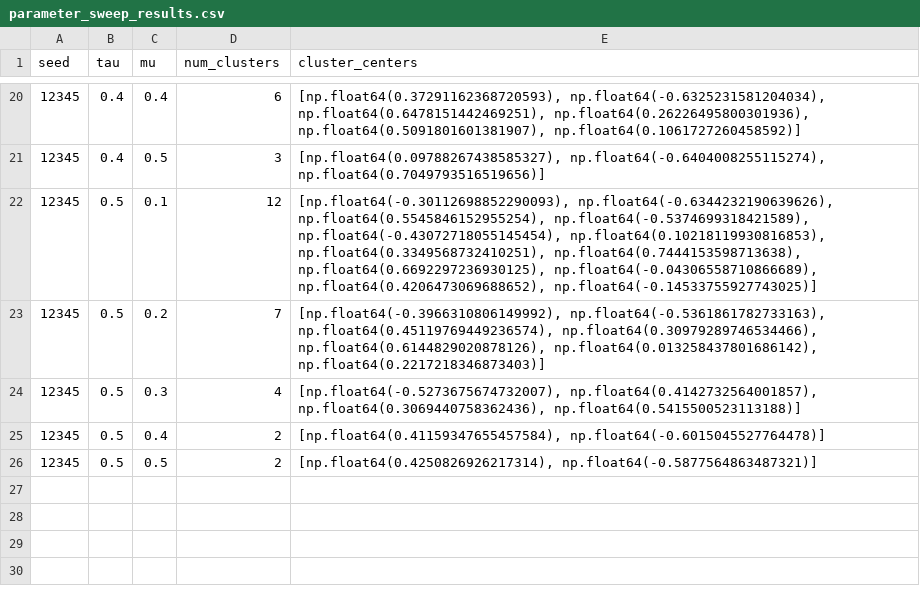
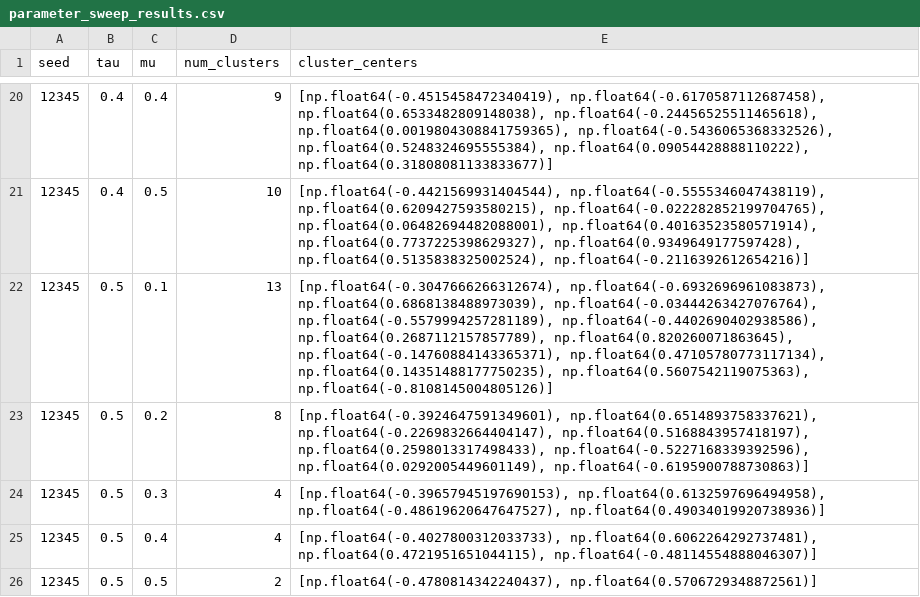
Before and after one commit to nathanos01/ModelingandSimulaton, a CSV file: parameter_sweep_results.csv, drawn as a sheet; only a part is shown, gaps mark what is left out; the diff covers the shown part only.

```diff
--- a/parameter_sweep_results.csv
+++ b/parameter_sweep_results.csv
@@ -20,7 +20,7 @@ seed,tau,mu,num_clusters,cluster_centers
-12345,0.4,0.4,6,"[np.float64(0.37291162368720593), np.float64(-0.6325231581204034), np.float64(0.6478151442469251), np.float64(0.26226495800301936), np.float64(0.5091801601381907), np.float64(0.1061727260458592)]"
-12345,0.4,0.5,3,"[np.float64(0.09788267438585327), np.float64(-0.6404008255115274), np.float64(0.7049793516519656)]"
-12345,0.5,0.1,12,"[np.float64(-0.30112698852290093), np.float64(-0.6344232190639626), np.float64(0.5545846152955254), np.float64(-0.5374699318421589), np.float64(-0.43072718055145454), np.float64(0.10218119930816853), np.float64(0.3349568732410251), np.float64(0.7444153598713638), np.float64(0.6692297236930125), np.float64(-0.04306558710866689), np.float64(0.4206473069688652), np.float64(-0.14533755927743025)]"
-12345,0.5,0.2,7,"[np.float64(-0.3966310806149992), np.float64(-0.5361861782733163), np.float64(0.45119769449236574), np.float64(0.30979289746534466), np.float64(0.6144829020878126), np.float64(0.013258437801686142), np.float64(0.2217218346873403)]"
-12345,0.5,0.3,4,"[np.float64(-0.5273675674732007), np.float64(0.4142732564001857), np.float64(0.3069440758362436), np.float64(0.5415500523113188)]"
-12345,0.5,0.4,2,"[np.float64(0.41159347655457584), np.float64(-0.6015045527764478)]"
-12345,0.5,0.5,2,"[np.float64(0.4250826926217314), np.float64(-0.5877564863487321)]"
+12345,0.4,0.4,9,"[np.float64(-0.4515458472340419), np.float64(-0.6170587112687458), np.float64(0.6533482809148038), np.float64(-0.24456525511465618), np.float64(0.0019804308841759365), np.float64(-0.5436065368332526), np.float64(0.5248324695555384), np.float64(0.09054428888110222), np.float64(0.31808081133833677)]"
+12345,0.4,0.5,10,"[np.float64(-0.4421569931404544), np.float64(-0.5555346047438119), np.float64(0.6209427593580215), np.float64(-0.022282852199704765), np.float64(0.06482694482088001), np.float64(0.40163523580571914), np.float64(0.7737225398629327), np.float64(0.9349649177597428), np.float64(0.5135838325002524), np.float64(-0.2116392612654216)]"
+12345,0.5,0.1,13,"[np.float64(-0.3047666266312674), np.float64(-0.6932696961083873), np.float64(0.6868138488973039), np.float64(-0.03444263427076764), np.float64(-0.5579994257281189), np.float64(-0.4402690402938586), np.float64(0.2687112157857789), np.float64(0.820260071863645), np.float64(-0.14760884143365371), np.float64(0.47105780773117134), np.float64(0.14351488177750235), np.float64(0.5607542119075363), np.float64(-0.8108145004805126)]"
+12345,0.5,0.2,8,"[np.float64(-0.3924647591349601), np.float64(0.6514893758337621), np.float64(-0.2269832664404147), np.float64(0.5168843957418197), np.float64(0.2598013317498433), np.float64(-0.5227168339392596), np.float64(0.0292005449601149), np.float64(-0.6195900788730863)]"
+12345,0.5,0.3,4,"[np.float64(-0.39657945197690153), np.float64(0.6132597696494958), np.float64(-0.48619620647647527), np.float64(0.49034019920738936)]"
+12345,0.5,0.4,4,"[np.float64(-0.4027800312033733), np.float64(0.6062264292737481), np.float64(0.4721951651044115), np.float64(-0.48114554888046307)]"
+12345,0.5,0.5,2,"[np.float64(-0.4780814342240437), np.float64(0.5706729348872561)]"
```
Also changed, not shown: 35 edited cells elsewhere in this file, 1 other file.
